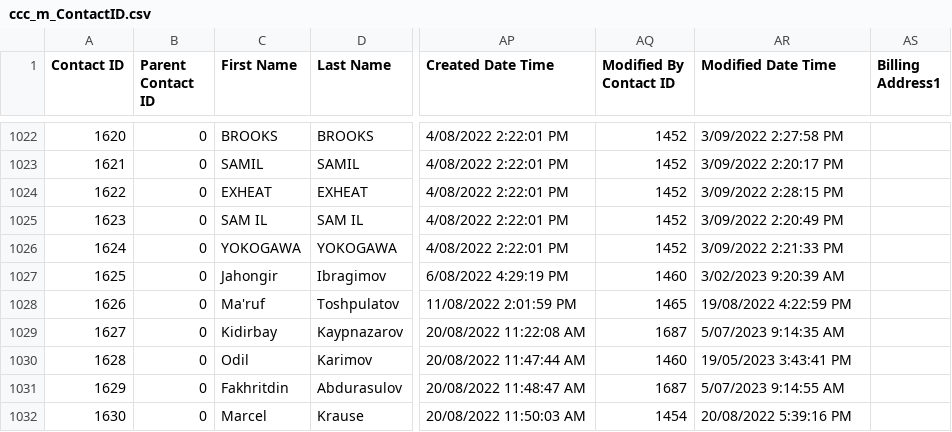
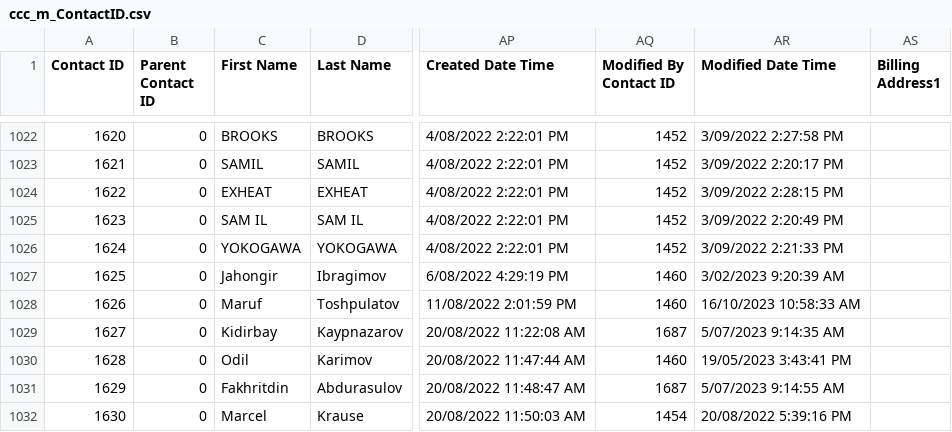
Before and after one commit to isTeamoor/mData, a CSV file: app/database/csv/ccc_m_ContactID.csv, drawn as a sheet; only a part is shown, gaps mark what is left out; the diff covers the shown part only; the diff names each change by its address in the sheet, - before the commit and + after, or states it on an @@ line.

```diff
--- a/app/database/csv/ccc_m_ContactID.csv
+++ b/app/database/csv/ccc_m_ContactID.csv
-C1028 (First Name): Ma'ruf
+C1028 (First Name): Maruf
-AQ1028 (Modified By Contact ID): 1465
+AQ1028 (Modified By Contact ID): 1460
-AR1028 (Modified Date Time): 19/08/2022 4:22:59 PM
+AR1028 (Modified Date Time): 16/10/2023 10:58:33 AM
```
Also changed, not shown: 4 added rows and 12 edited cells elsewhere in this file, app/database/csv/ccc_m_jobTypes.csv, app/database/csv/ccc_m_tradeID.csv, 17 other files.
